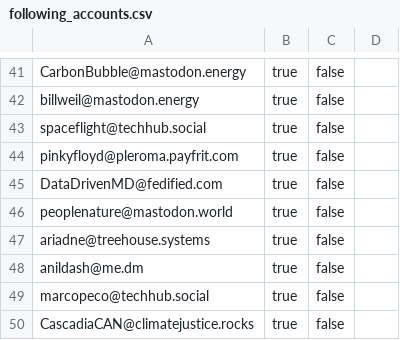
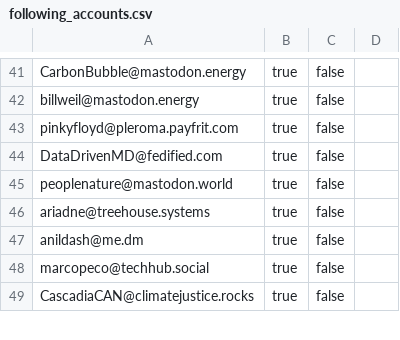
Before and after one commit to burakbayramli/nomadicterrain, a CSV file: static/following_accounts.csv, drawn as a sheet; only a part is shown, gaps mark what is left out; the diff names each change by its address in the sheet, - before the commit and + after, or states it on an @@ line.

```diff
--- a/static/following_accounts.csv
+++ b/static/following_accounts.csv
-row 43: spaceflight@techhub.social | true | false
```
